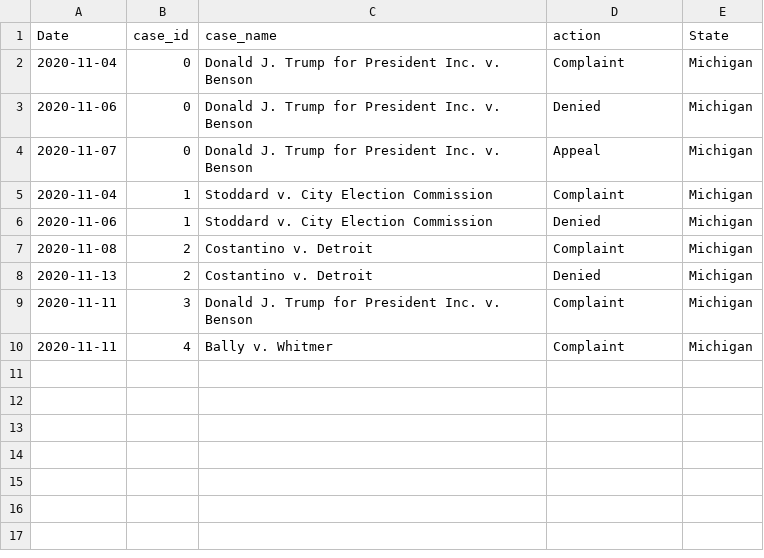
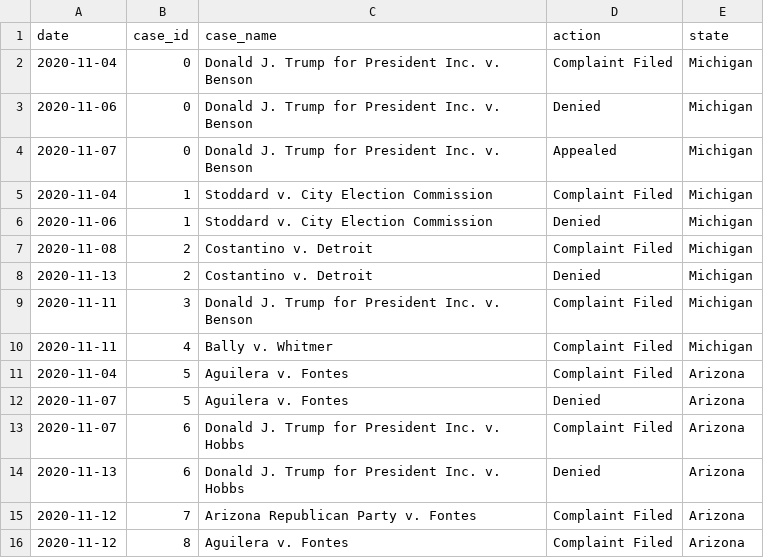
Before and after one commit to bora-uyumazturk/election-lawsuits, a CSV file: data/sample_data.csv, drawn as a sheet.

Commit message:
Added more sample data
Added more sample data.

```diff
--- a/data/sample_data.csv
+++ b/data/sample_data.csv
@@ -1,10 +1,16 @@
-Date,case_id,case_name,action,State,,,
-2020-11-04,0,Donald J. Trump for President Inc. v. Benson,Complaint,Michigan,,,
+date,case_id,case_name,action,state,,,
+2020-11-04,0,Donald J. Trump for President Inc. v. Benson,Complaint Filed,Michigan,,,
 2020-11-06,0,Donald J. Trump for President Inc. v. Benson,Denied,Michigan,,,
-2020-11-07,0,Donald J. Trump for President Inc. v. Benson,Appeal,Michigan,,,
-2020-11-04,1,Stoddard v. City Election Commission,Complaint,Michigan,,,
+2020-11-07,0,Donald J. Trump for President Inc. v. Benson,Appealed,Michigan,,,
+2020-11-04,1,Stoddard v. City Election Commission,Complaint Filed,Michigan,,,
 2020-11-06,1,Stoddard v. City Election Commission,Denied,Michigan,,,
-2020-11-08,2,Costantino v. Detroit,Complaint,Michigan,,,
+2020-11-08,2,Costantino v. Detroit,Complaint Filed,Michigan,,,
 2020-11-13,2,Costantino v. Detroit,Denied,Michigan,,,
-2020-11-11,3,Donald J. Trump for President Inc. v. Benson,Complaint,Michigan,,,
-2020-11-11,4,Bally v. Whitmer,Complaint,Michigan,,,
+2020-11-11,3,Donald J. Trump for President Inc. v. Benson,Complaint Filed,Michigan,,,
+2020-11-11,4,Bally v. Whitmer,Complaint Filed,Michigan,,,
+2020-11-04,5,Aguilera v. Fontes,Complaint Filed,Arizona,,,
+2020-11-07,5,Aguilera v. Fontes,Denied,Arizona,,,
+2020-11-07,6,Donald J. Trump for President Inc. v. Hobbs,Complaint Filed,Arizona,,,
+2020-11-13,6,Donald J. Trump for President Inc. v. Hobbs,Denied,Arizona,,,
+2020-11-12,7,Arizona Republican Party v. Fontes,Complaint Filed,Arizona,,,
+2020-11-12,8,Aguilera v. Fontes,Complaint Filed,Arizona,,,
```
